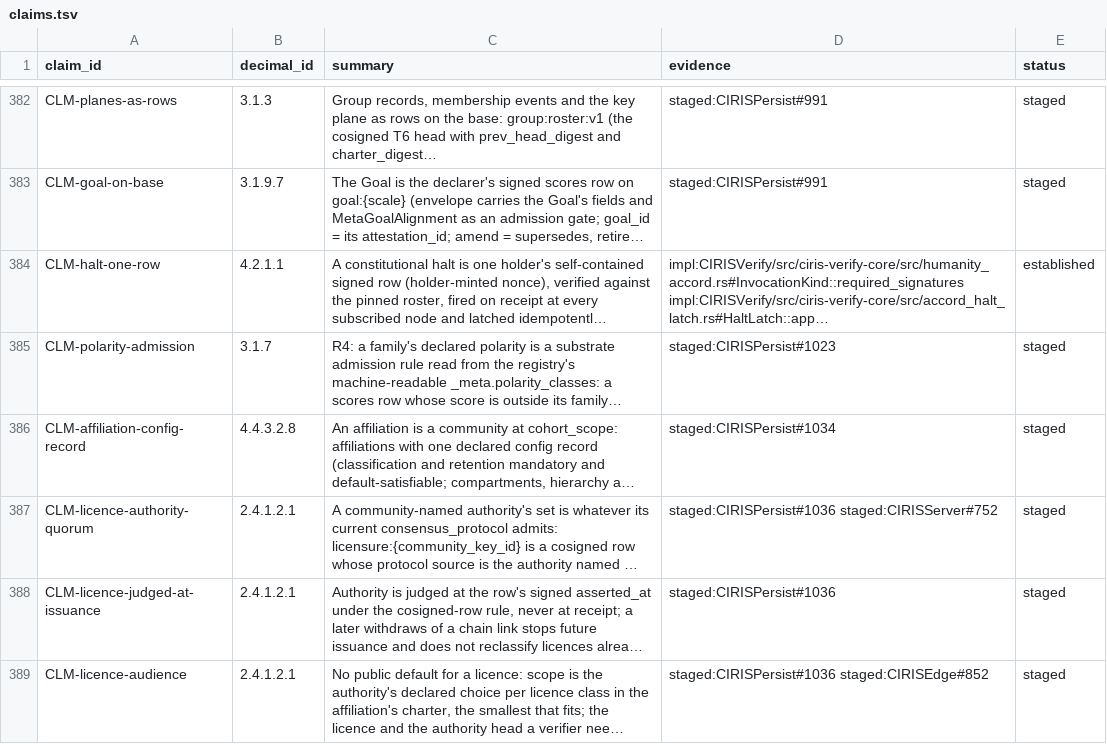
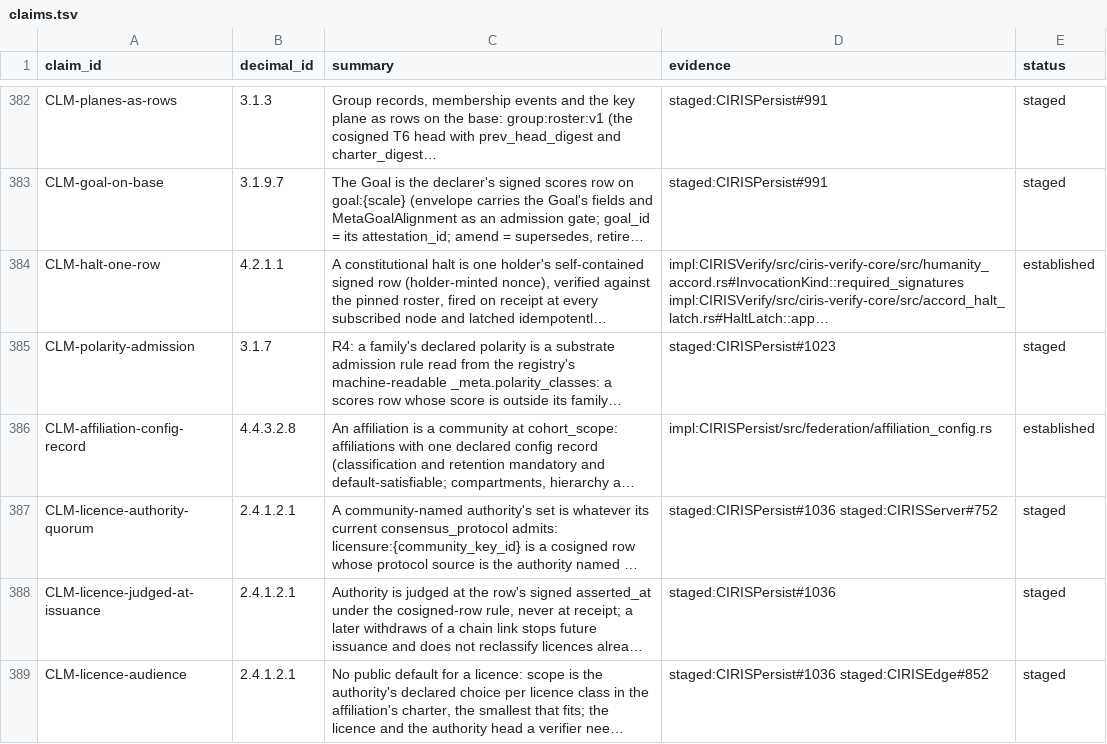
Before and after one commit to CIRISAI/CIRISConstitution, a TSV file: constitution/claims.tsv, drawn as a sheet; only a part is shown, gaps mark what is left out; long unchanged cells end in …; the diff covers the shown part only; the diff names each change by its address in the sheet, - before the commit and + after, or states it on an @@ line.

```diff
--- a/constitution/claims.tsv
+++ b/constitution/claims.tsv
-D386 (evidence): staged:CIRISPersist#1034
+D386 (evidence): impl:CIRISPersist/src/federation/affiliation_config.rs
-E386 (status): staged
+E386 (status): established
```
Also changed, not shown: 9 added rows and 3 edited cells elsewhere in this file, 10 other files.
